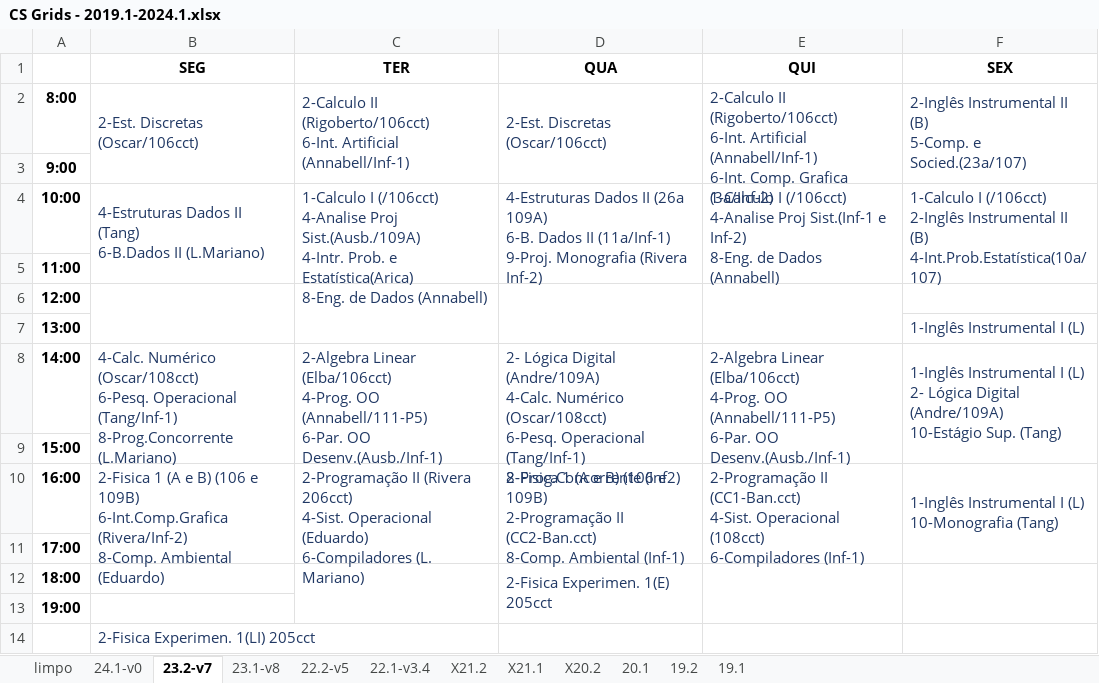
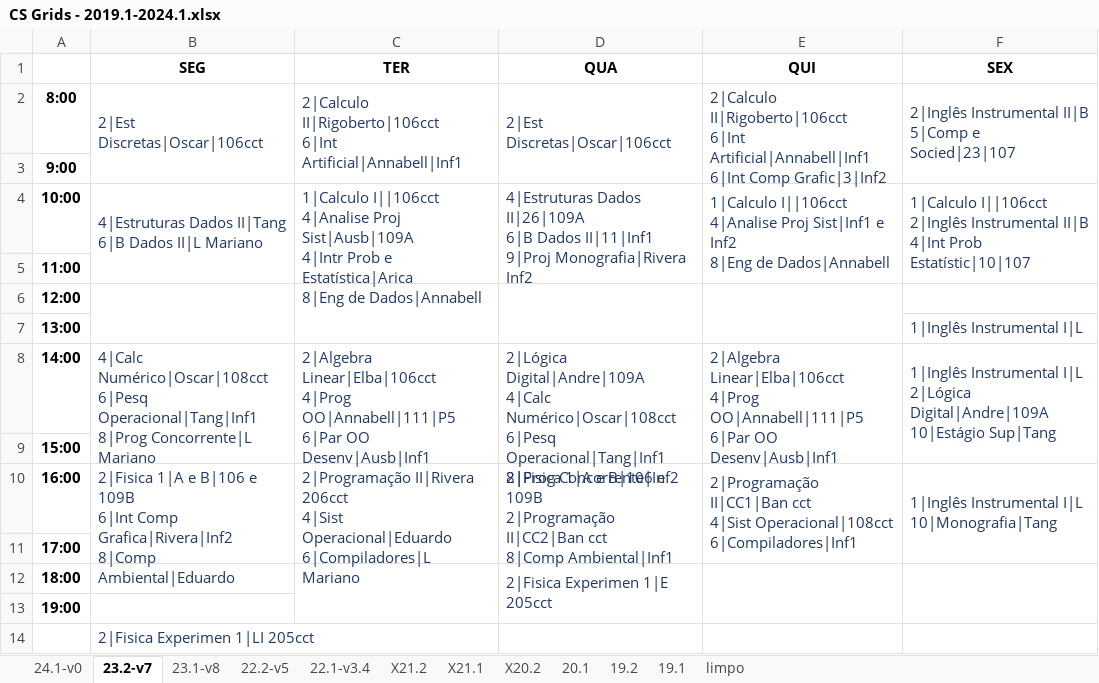
Before and after one commit to jvfd3/timetabling-UENF, an Excel workbook: Files/data/Processed Data/Tabelas/CS Grids - 2019.1-2024.1.xlsx, sheet 23.2-v7, drawn as a sheet; values as stored, in another font and other column widths than the file's, no borders; ↵ is a line break in a cell; the diff names each change by its address in the sheet, - before the commit and + after, or states it on an @@ line.

```diff
--- a/Files/data/Processed Data/Tabelas/CS Grids - 2019.1-2024.1.xlsx (sheet 23.2-v7)
+++ b/Files/data/Processed Data/Tabelas/CS Grids - 2019.1-2024.1.xlsx (sheet 23.2-v7)
@@ sheet tab order changed: 24.1-v0 | 23.2-v7 | 23.1-v8 | 22.2-v5 | 22.1-v3.4 | X21.2 | X21.1 | X20.2 | 20.1 | 19.2 | 19.1 | limpo @@
-B2 (SEG): 2-Est. Discretas (Oscar/106cct)
+B2 (SEG): 2|Est Discretas|Oscar|106cct
-C2 (TER): 2-Calculo II (Rigoberto/106cct) ↵ 6-Int. Artificial (Annabell/Inf-1)
+C2 (TER): 2|Calculo II|Rigoberto|106cct ↵ 6|Int Artificial|Annabell|Inf1
-D2 (QUA): 2-Est. Discretas (Oscar/106cct)
+D2 (QUA): 2|Est Discretas|Oscar|106cct
-E2 (QUI): 2-Calculo II (Rigoberto/106cct) ↵ 6-Int. Artificial (Annabell/Inf-1) ↵ 6-Int. Comp. Grafica (3a/Inf-2)
+E2 (QUI): 2|Calculo II|Rigoberto|106cct ↵ 6|Int Artificial|Annabell|Inf1 ↵ 6|Int Comp Grafic|3|Inf2
-F2 (SEX): 2-Inglês Instrumental II (B) ↵ 5-Comp. e Socied.(23a/107)
+F2 (SEX): 2|Inglês Instrumental II|B ↵ 5|Comp e Socied|23|107
-B4 (SEG): 4-Estruturas Dados II (Tang) ↵ 6-B.Dados II (L.Mariano)
+B4 (SEG): 4|Estruturas Dados II|Tang ↵ 6|B Dados II|L Mariano
-C4 (TER): 1-Calculo I (/106cct) ↵ 4-Analise Proj Sist.(Ausb./109A) ↵ 4-Intr. Prob. e Estatística(Arica) ↵ 8-Eng. de Dados (Annabell)
+C4 (TER): 1|Calculo I||106cct ↵ 4|Analise Proj Sist|Ausb|109A ↵ 4|Intr Prob e Estatística|Arica ↵ 8|Eng de Dados|Annabell
-D4 (QUA): 4-Estruturas Dados II (26a 109A) ↵ 6-B. Dados II (11a/Inf-1) ↵ 9-Proj. Monografia (Rivera Inf-2)
+D4 (QUA): 4|Estruturas Dados II|26|109A ↵ 6|B Dados II|11|Inf1 ↵ 9|Proj Monografia|Rivera Inf2
-E4 (QUI): 1-Calculo I (/106cct) ↵ 4-Analise Proj Sist.(Inf-1 e Inf-2) ↵ 8-Eng. de Dados (Annabell)
+E4 (QUI): 1|Calculo I||106cct ↵ 4|Analise Proj Sist|Inf1 e Inf2 ↵ 8|Eng de Dados|Annabell
-F4 (SEX): 1-Calculo I (/106cct) ↵ 2-Inglês Instrumental II (B) ↵ 4-Int.Prob.Estatística(10a/107)
+F4 (SEX): 1|Calculo I||106cct ↵ 2|Inglês Instrumental II|B ↵ 4|Int Prob Estatístic|10|107
-F7 (SEX): 1-Inglês Instrumental I (L)
+F7 (SEX): 1|Inglês Instrumental I|L
-B8 (SEG): 4-Calc. Numérico (Oscar/108cct) ↵ 6-Pesq. Operacional (Tang/Inf-1) ↵ 8-Prog.Concorrente (L.Mariano)
+B8 (SEG): 4|Calc Numérico|Oscar|108cct ↵ 6|Pesq Operacional|Tang|Inf1 ↵ 8|Prog Concorrente|L Mariano
-C8 (TER): 2-Algebra Linear (Elba/106cct) ↵ 4-Prog. OO (Annabell/111-P5) ↵ 6-Par. OO Desenv.(Ausb./Inf-1)
+C8 (TER): 2|Algebra Linear|Elba|106cct ↵ 4|Prog OO|Annabell|111|P5 ↵ 6|Par OO Desenv|Ausb|Inf1
-D8 (QUA): 2- Lógica Digital (Andre/109A) ↵ 4-Calc. Numérico (Oscar/108cct) ↵ 6-Pesq. Operacional (Tang/Inf-1) ↵ 8-Prog.Concorrente (Inf2)
+D8 (QUA): 2|Lógica Digital|Andre|109A ↵ 4|Calc Numérico|Oscar|108cct ↵ 6|Pesq Operacional|Tang|Inf1 ↵ 8|Prog Concorrente|Inf2
-E8 (QUI): 2-Algebra Linear (Elba/106cct) ↵ 4-Prog. OO (Annabell/111-P5) ↵ 6-Par. OO Desenv.(Ausb./Inf-1)
+E8 (QUI): 2|Algebra Linear|Elba|106cct ↵ 4|Prog OO|Annabell|111|P5 ↵ 6|Par OO Desenv|Ausb|Inf1
-F8 (SEX): 1-Inglês Instrumental I (L) ↵ 2- Lógica Digital (Andre/109A) ↵ 10-Estágio Sup. (Tang)
+F8 (SEX): 1|Inglês Instrumental I|L ↵ 2|Lógica Digital|Andre|109A ↵ 10|Estágio Sup|Tang
-B10 (SEG): 2-Fisica 1 (A e B) (106 e 109B) ↵ 6-Int.Comp.Grafica (Rivera/Inf-2) ↵ 8-Comp. Ambiental (Eduardo)
+B10 (SEG): 2|Fisica 1|A e B|106 e 109B ↵ 6|Int Comp Grafica|Rivera|Inf2 ↵ 8|Comp Ambiental|Eduardo
-C10 (TER): 2-Programação II (Rivera 206cct) ↵ 4-Sist. Operacional (Eduardo) ↵ 6-Compiladores (L. Mariano)
+C10 (TER): 2|Programação II|Rivera 206cct ↵ 4|Sist Operacional|Eduardo ↵ 6|Compiladores|L Mariano
-D10 (QUA): 2-Fisica 1 (A e B) (106 e 109B) ↵ 2-Programação II (CC2-Ban.cct) ↵ 8-Comp. Ambiental (Inf-1)
+D10 (QUA): 2|Fisica 1|A e B|106 e 109B ↵ 2|Programação II|CC2|Ban cct ↵ 8|Comp Ambiental|Inf1
-E10 (QUI): 2-Programação II (CC1-Ban.cct) ↵ 4-Sist. Operacional (108cct) ↵ 6-Compiladores (Inf-1)
+E10 (QUI): 2|Programação II|CC1|Ban cct ↵ 4|Sist Operacional|108cct ↵ 6|Compiladores|Inf1
-F10 (SEX): 1-Inglês Instrumental I (L) ↵ 10-Monografia (Tang)
+F10 (SEX): 1|Inglês Instrumental I|L ↵ 10|Monografia|Tang
-D12 (QUA): 2-Fisica Experimen. 1(E) 205cct
+D12 (QUA): 2|Fisica Experimen 1|E 205cct
-B14 (SEG): 2-Fisica Experimen. 1(LI) 205cct
+B14 (SEG): 2|Fisica Experimen 1|LI 205cct
```
Also changed, not shown: sheet 22.1-v3.4, sheet 22.2-v5, sheet 19.1, sheet 20.1, sheet 19.2, sheet 23.1-v8, 1 more sheet, 2 other files.
